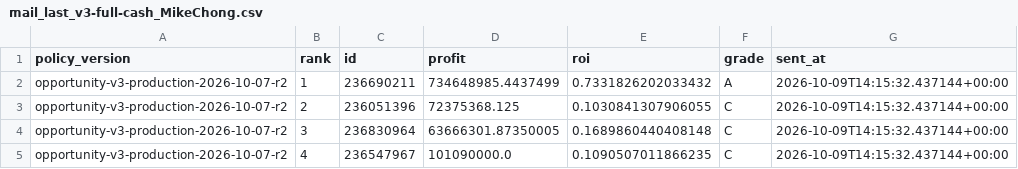
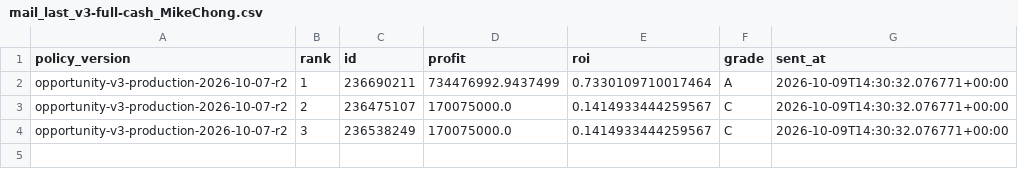
Before and after one commit to samson8964/chatgpt-eve, a CSV file: results/state/mail_last_v3-full-cash_MikeChong.csv, drawn as a sheet.

```diff
--- a/results/state/mail_last_v3-full-cash_MikeChong.csv
+++ b/results/state/mail_last_v3-full-cash_MikeChong.csv
@@ -1,5 +1,4 @@
 policy_version,rank,id,profit,roi,grade,sent_at
-opportunity-v3-production-2026-10-07-r2,1,236690211,734648985.4437499,0.7331826202033432,A,2026-10-09T14:15:32.437144+00:00
-opportunity-v3-production-2026-10-07-r2,2,236051396,72375368.125,0.1030841307906055,C,2026-10-09T14:15:32.437144+00:00
-opportunity-v3-production-2026-10-07-r2,3,236830964,63666301.87350005,0.1689860440408148,C,2026-10-09T14:15:32.437144+00:00
-opportunity-v3-production-2026-10-07-r2,4,236547967,101090000.0,0.1090507011866235,C,2026-10-09T14:15:32.437144+00:00
+opportunity-v3-production-2026-10-07-r2,1,236690211,734476992.9437499,0.7330109710017464,A,2026-10-09T14:30:32.076771+00:00
+opportunity-v3-production-2026-10-07-r2,2,236475107,170075000.0,0.1414933444259567,C,2026-10-09T14:30:32.076771+00:00
+opportunity-v3-production-2026-10-07-r2,3,236538249,170075000.0,0.1414933444259567,C,2026-10-09T14:30:32.076771+00:00
```
Also changed, not shown: results/latest/v3_amarr_to_jita.csv, results/latest/v3_full_cash.csv, 9 other files.
